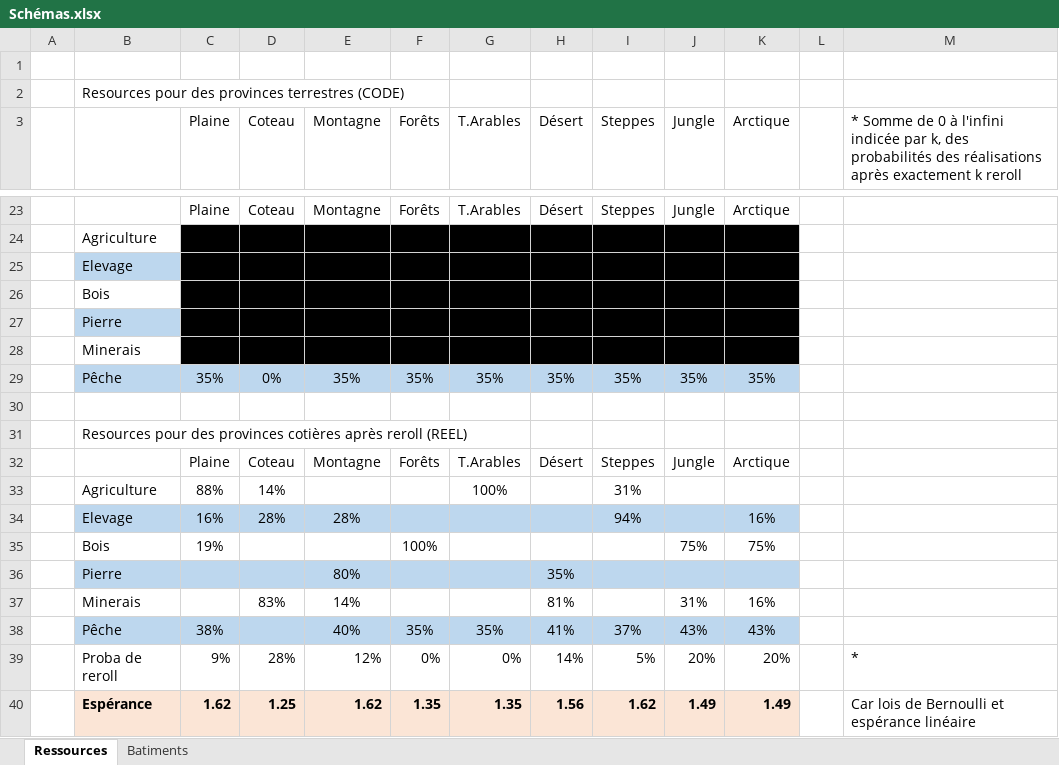
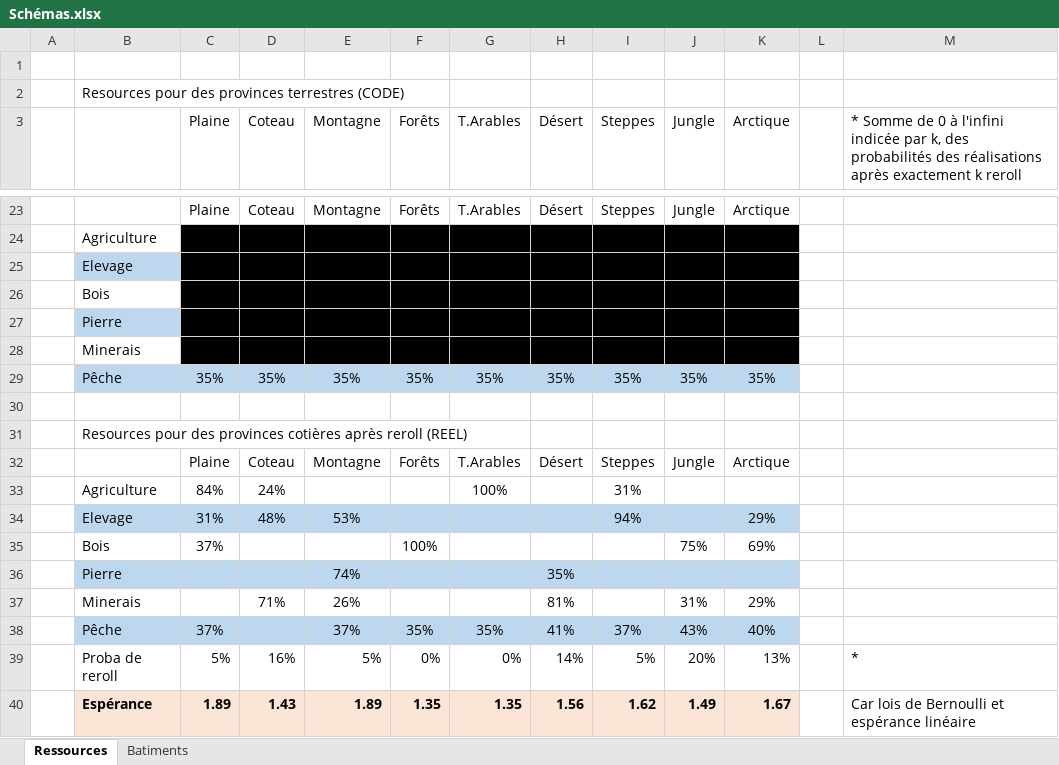
Before and after one commit to ArkoG/L3T, an Excel workbook: Schémas.xlsx, sheet Ressources, drawn as a sheet; only a part is shown, gaps mark what is left out; values as stored, in another font and other column widths than the file's, no borders; removed rows and columns are numbered as before the commit, all else as after; the diff covers the shown part only; the diff names each change by its address in the sheet, - before the commit and + after, or states it on an @@ line.

Commit message:
Mise à jour schéma + correction oubli + nettoyage
- Mise à jour du schéma avec l'augmentation de proba pour les ressources
doublées
- Correction de l'oubli de cette modification pour les plaines
- Retrait des commentaires signalant une modification puisque désormais
on a un gestionnaire de version qui fait cela mieux

```diff
--- a/Schémas.xlsx (sheet Ressources)
+++ b/Schémas.xlsx (sheet Ressources)
-D29 (Coteau): 0%
+D29 (Coteau): 35%
-C33 (Plaine): 88%
+C33 (Plaine): 84%
-D33 (Coteau): 14%
+D33 (Coteau): 24%
-row 34:  | Elevage | 16% | 28% | 28% |  |  |  | 94% |  | 16%
+row 34:  | Elevage | 31% | 48% | 53% |  |  |  | 94% |  | 29%
-C35 (Plaine): 19%
+C35 (Plaine): 37%
-K35 (Arctique): 75%
+K35 (Arctique): 69%
-E36 (Montagne): 80%
+E36 (Montagne): 74%
-D37 (Coteau): 83%
+D37 (Coteau): 71%
-E37 (Montagne): 14%
+E37 (Montagne): 26%
-K37 (Arctique): 16%
+K37 (Arctique): 29%
-C38 (Plaine): 38%
+C38 (Plaine): 37%
-E38 (Montagne): 40%
+E38 (Montagne): 37%
-K38 (Arctique): 43%
+K38 (Arctique): 40%
-C39 (Plaine): 9%
+C39 (Plaine): 5%
-D39 (Coteau): 28%
+D39 (Coteau): 16%
-E39 (Montagne): 12%
+E39 (Montagne): 5%
-K39 (Arctique): 20%
+K39 (Arctique): 13%
-C40 (Plaine): 1.62
+C40 (Plaine): 1.89
-D40 (Coteau): 1.25
+D40 (Coteau): 1.43
-E40 (Montagne): 1.62
+E40 (Montagne): 1.89
-K40 (Arctique): 1.49
+K40 (Arctique): 1.67
```
Also changed, not shown: 2 added rows, 2 removed rows and 21 edited cells elsewhere in this sheet, 1 other file.
